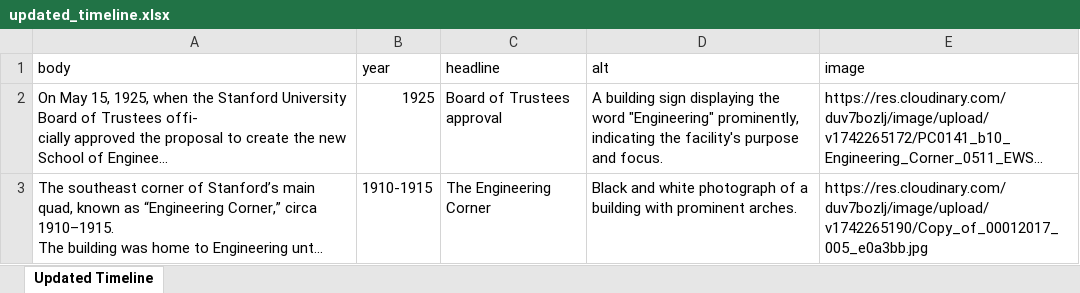
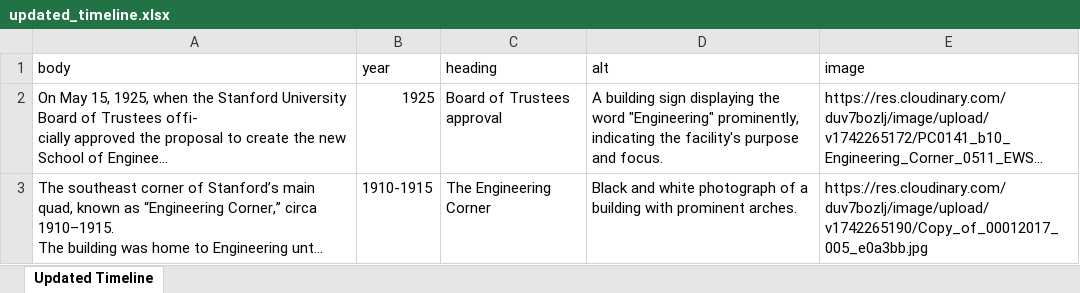
Before and after one commit to SU-SOE/soe-centennial-nextjs, an Excel workbook: scripts/files/updated_timeline.xlsx, sheet Updated Timeline, drawn as a sheet; only a part is shown; long unchanged cells end in …; values as stored, in another font and other column widths than the file's, no borders; the diff names each change by its address in the sheet, - before the commit and + after, or states it on an @@ line.

Commit message:
fixup xlsx to json conversion for year

```diff
--- a/scripts/files/updated_timeline.xlsx (sheet Updated Timeline)
+++ b/scripts/files/updated_timeline.xlsx (sheet Updated Timeline)
-C1: headline
+C1: heading
```
Also changed, not shown: 4 other files.
